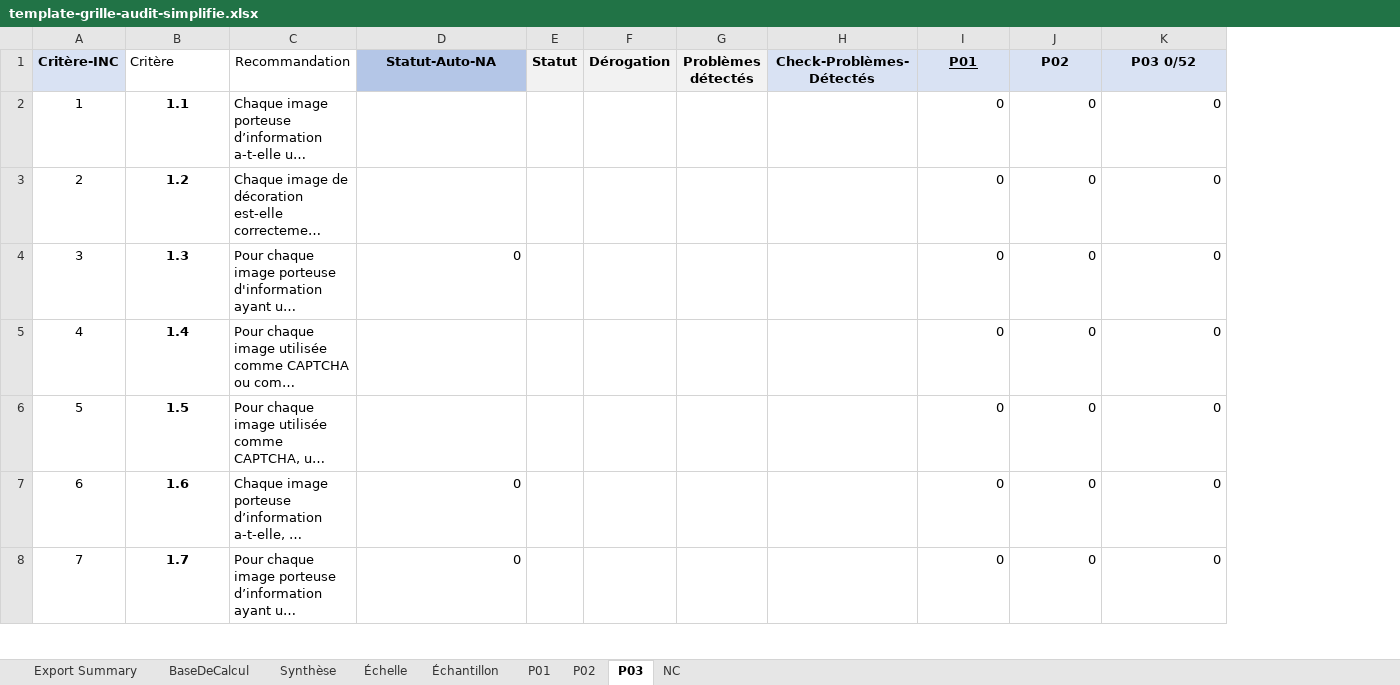
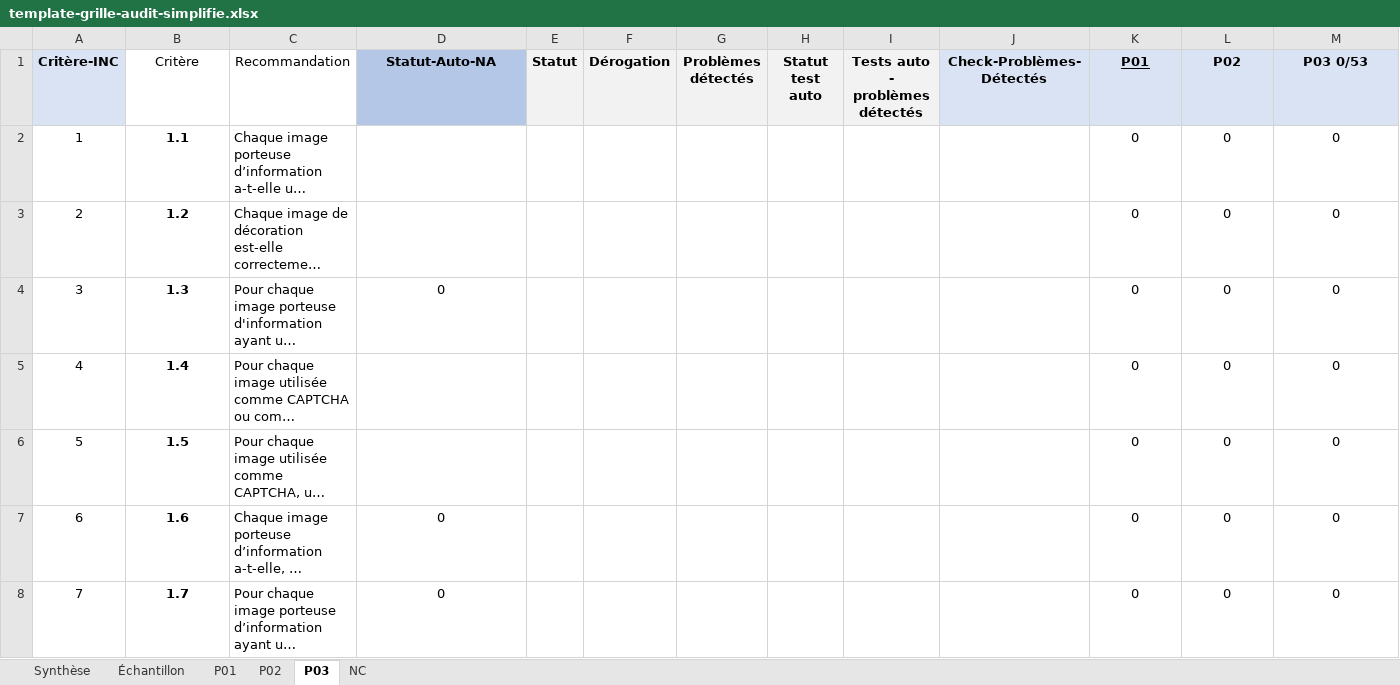
Before and after one commit to accessibility-luxembourg/simplA11yMonit, an Excel workbook: static/template-grille-audit-simplifie.xlsx, sheet P03, drawn as a sheet; only a part is shown; long unchanged cells end in …; values as stored, in another font and other column widths than the file's, no borders; charts and pictures and conditional formats not drawn; addresses are those after the commit; the diff covers the shown part only; the diff names each change by its address in the sheet, - before the commit and + after, or states it on an @@ line.

```diff
--- a/static/template-grille-audit-simplifie.xlsx (sheet P03)
+++ b/static/template-grille-audit-simplifie.xlsx (sheet P03)
-sheet tab: Export Summary
@@ sheet tab hidden: BaseDeCalcul @@
@@ sheet tab hidden: Échelle @@
+column H (Statut test auto), empty
+column I (Tests auto - problèmes détectés), empty
-B1 alignment: left
+B1 alignment: center
-M1: P03 0/52
+M1: P03 0/53
-K2:M8 alignment: right
+K2:M8 alignment: center
-D4 alignment: right
+D4 alignment: center
-D7:D8 alignment: right
+D7:D8 alignment: center
```
Also changed, not shown: 1 added row, cell formats and row numbers in column A elsewhere in this sheet, sheet P02, sheet P01, sheet Synthèse, sheet Échantillon, formulas that keep their value, charts or pictures, 4 other files.
